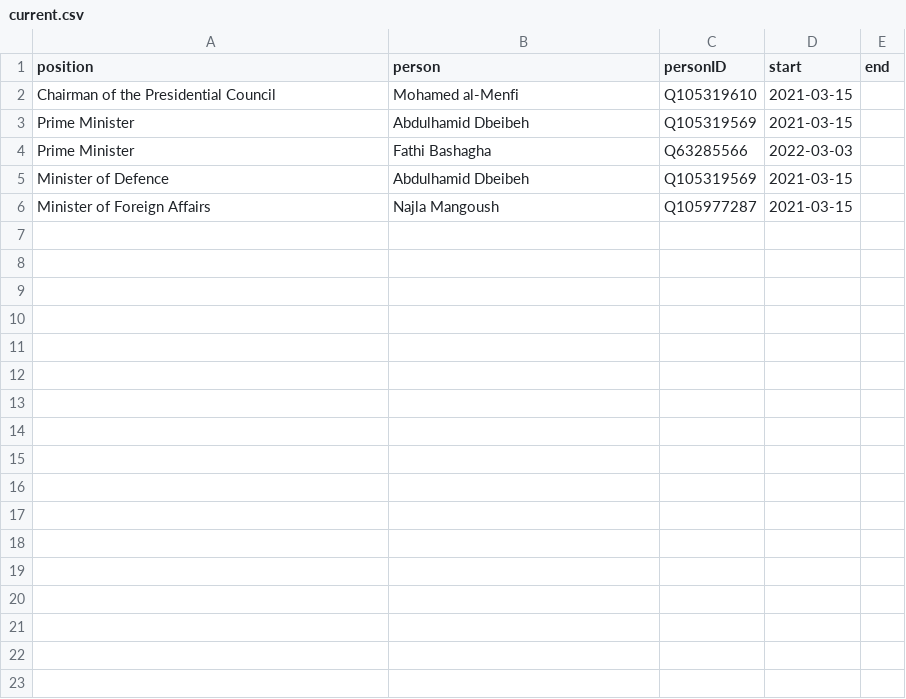
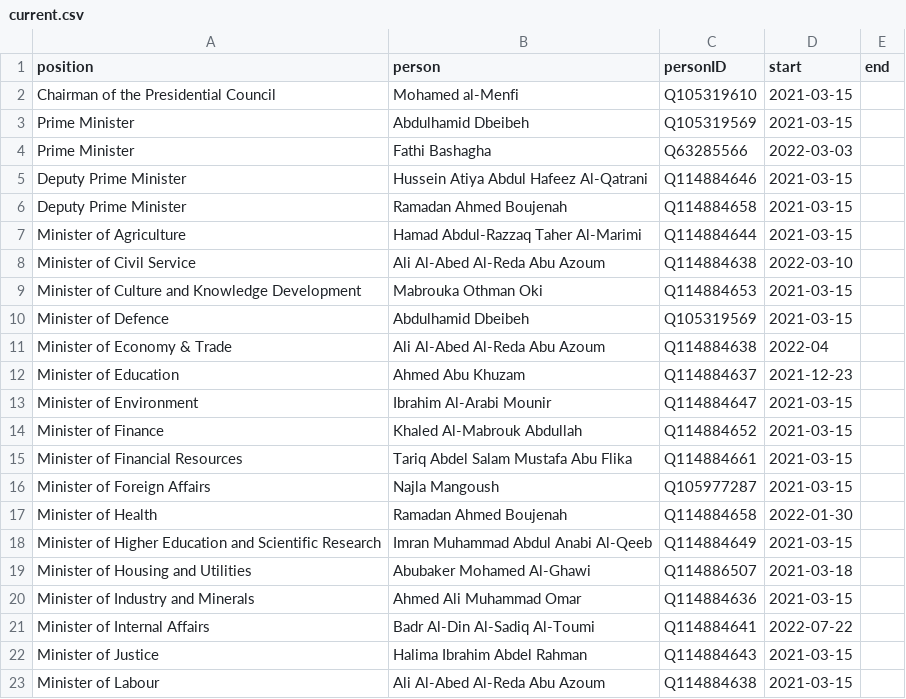
Before and after one commit to every-politician-scrapers/libya, a CSV file: html/current.csv, drawn as a sheet; only a part is shown; the diff covers the shown part only; the diff names each change by its address in the sheet, - before the commit and + after, or states it on an @@ line.

```diff
--- a/html/current.csv
+++ b/html/current.csv
+row 5: Deputy Prime Minister | Hussein Atiya Abdul Hafeez Al-Qatrani | Q114884646 | 2021-03-15
+row 6: Deputy Prime Minister | Ramadan Ahmed Boujenah | Q114884658 | 2021-03-15
+row 7: Minister of Agriculture | Hamad Abdul-Razzaq Taher Al-Marimi | Q114884644 | 2021-03-15
+row 8: Minister of Civil Service | Ali Al-Abed Al-Reda Abu Azoum | Q114884638 | 2022-03-10
+row 9: Minister of Culture and Knowledge Development | Mabrouka Othman Oki | Q114884653 | 2021-03-15
+row 11: Minister of Economy & Trade | Ali Al-Abed Al-Reda Abu Azoum | Q114884638 | 2022-04
+row 12: Minister of Education | Ahmed Abu Khuzam | Q114884637 | 2021-12-23
+row 13: Minister of Environment | Ibrahim Al-Arabi Mounir | Q114884647 | 2021-03-15
+row 14: Minister of Finance | Khaled Al-Mabrouk Abdullah | Q114884652 | 2021-03-15
+row 15: Minister of Financial Resources | Tariq Abdel Salam Mustafa Abu Flika | Q114884661 | 2021-03-15
+row 17: Minister of Health | Ramadan Ahmed Boujenah | Q114884658 | 2022-01-30
+row 18: Minister of Higher Education and Scientific Research | Imran Muhammad Abdul Anabi Al-Qeeb | Q114884649 | 2021-03-15
+row 19: Minister of Housing and Utilities | Abubaker Mohamed Al-Ghawi | Q114886507 | 2021-03-18
+row 20: Minister of Industry and Minerals | Ahmed Ali Muhammad Omar | Q114884636 | 2021-03-15
+row 21: Minister of Internal Affairs | Badr Al-Din Al-Sadiq Al-Toumi | Q114884641 | 2022-07-22
+row 22: Minister of Justice | Halima Ibrahim Abdel Rahman | Q114884643 | 2021-03-15
+row 23: Minister of Labour | Ali Al-Abed Al-Reda Abu Azoum | Q114884638 | 2021-03-15
```
Also changed, not shown: 14 added rows elsewhere in this file, html/bio.csv, html/holders21.csv, 3 other files.
